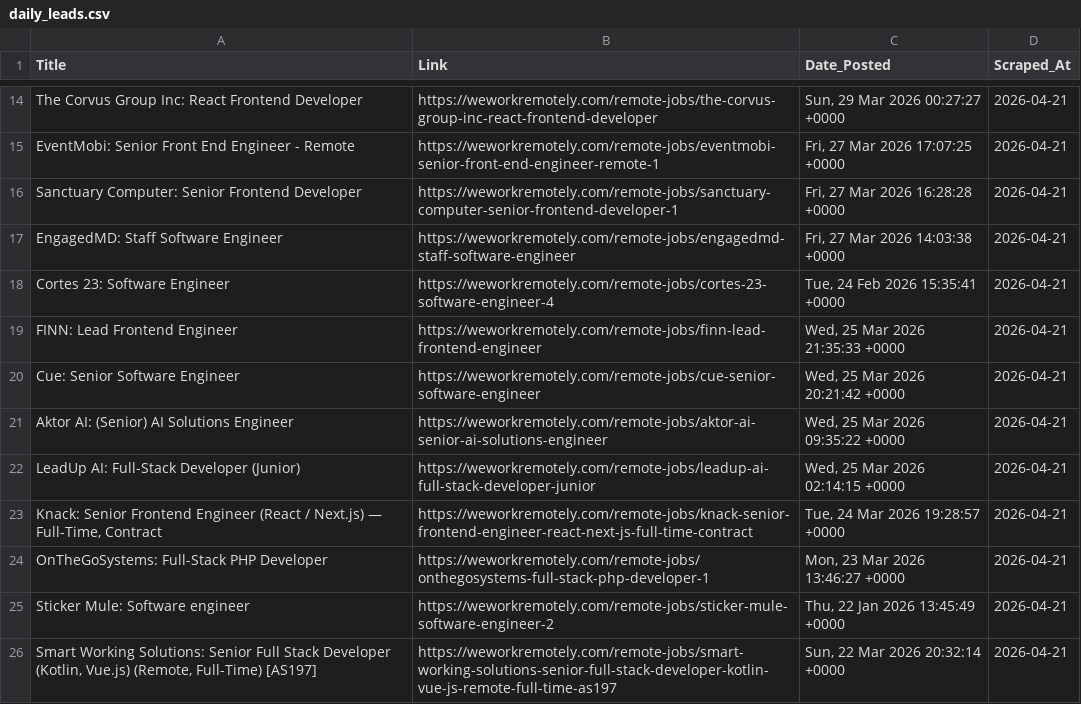
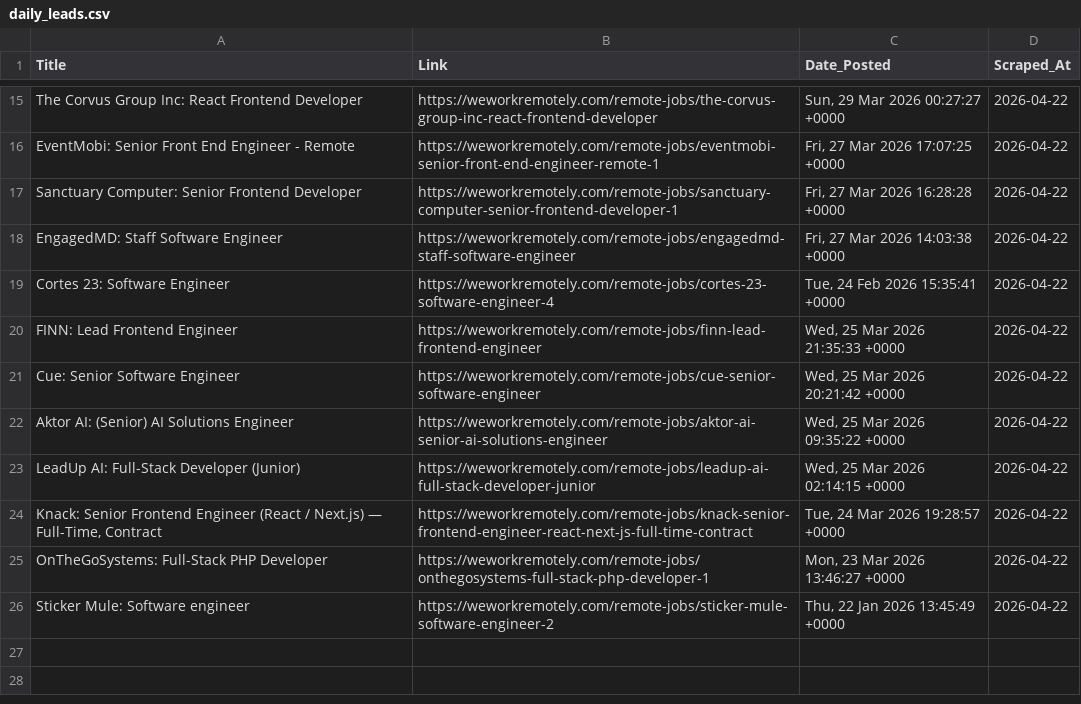
Before and after one commit to Aravindsetti77/data-goldmine, a CSV file: daily_leads.csv, drawn as a sheet; only a part is shown, gaps mark what is left out; removed rows and columns are numbered as before the commit, all else as after; the diff covers the shown part only; the diff names each change by its address in the sheet, - before the commit and + after, or states it on an @@ line.

```diff
--- a/daily_leads.csv
+++ b/daily_leads.csv
-D15:D26 (Scraped_At): 2026-04-21
+D15:D26 (Scraped_At): 2026-04-22
-row 26: Smart Working Solutions: Senior Full Stack Developer (Kotlin, Vue.js) (Remote, Full-Time) [AS197] | https://weworkremotely.com/remote-jobs/smart-working-solutions-senior-full-stack-developer-kotlin-vue-js-remote-full-time-as197 | Sun, 22 Mar 2026 20:32:14 +0000 | 2026-04-21
```
Also changed, not shown: 1 added row and 12 edited cells elsewhere in this file.
